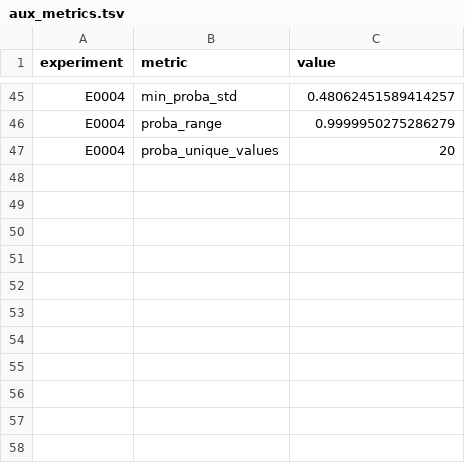
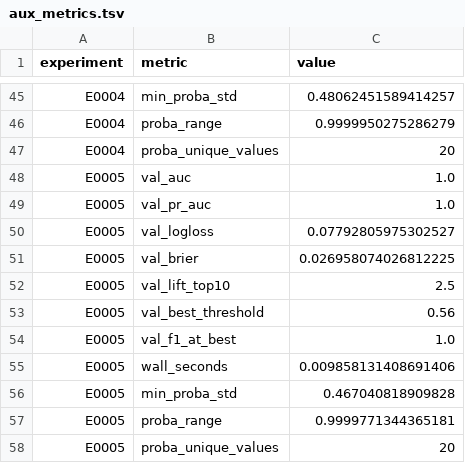
Before and after one commit to Xiang-Shan/klein-auto-research, a TSV file: studies/08-iris-rematch/aux_metrics.tsv, drawn as a sheet; only a part is shown, gaps mark what is left out.

```diff
--- a/studies/08-iris-rematch/aux_metrics.tsv
+++ b/studies/08-iris-rematch/aux_metrics.tsv
@@ -47 +47,12 @@ E0004	proba_range	0.9999950275286279
 E0004	proba_unique_values	20
+E0005	val_auc	1.0
+E0005	val_pr_auc	1.0
+E0005	val_logloss	0.07792805975302527
+E0005	val_brier	0.026958074026812225
+E0005	val_lift_top10	2.5
+E0005	val_best_threshold	0.56
+E0005	val_f1_at_best	1.0
+E0005	wall_seconds	0.009858131408691406
+E0005	min_proba_std	0.467040818909828
+E0005	proba_range	0.9999771344365181
+E0005	proba_unique_values	20
```
Also changed, not shown: studies/08-iris-rematch/results.tsv, 5 other files.
